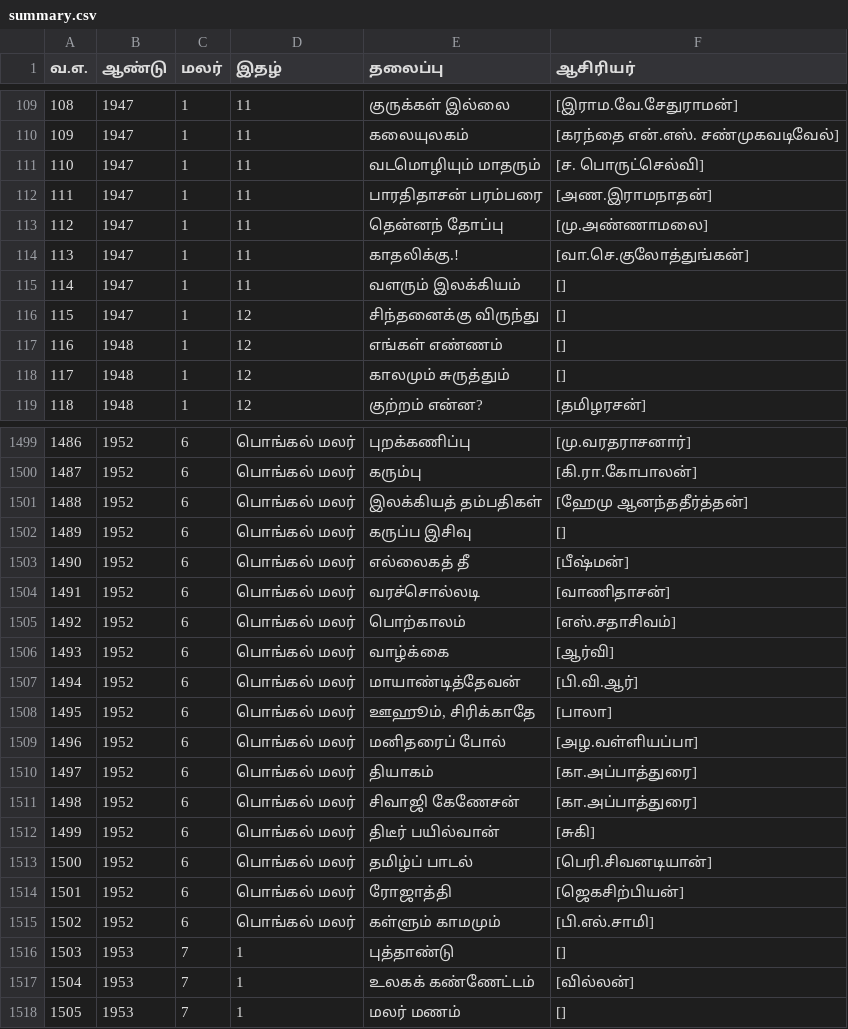
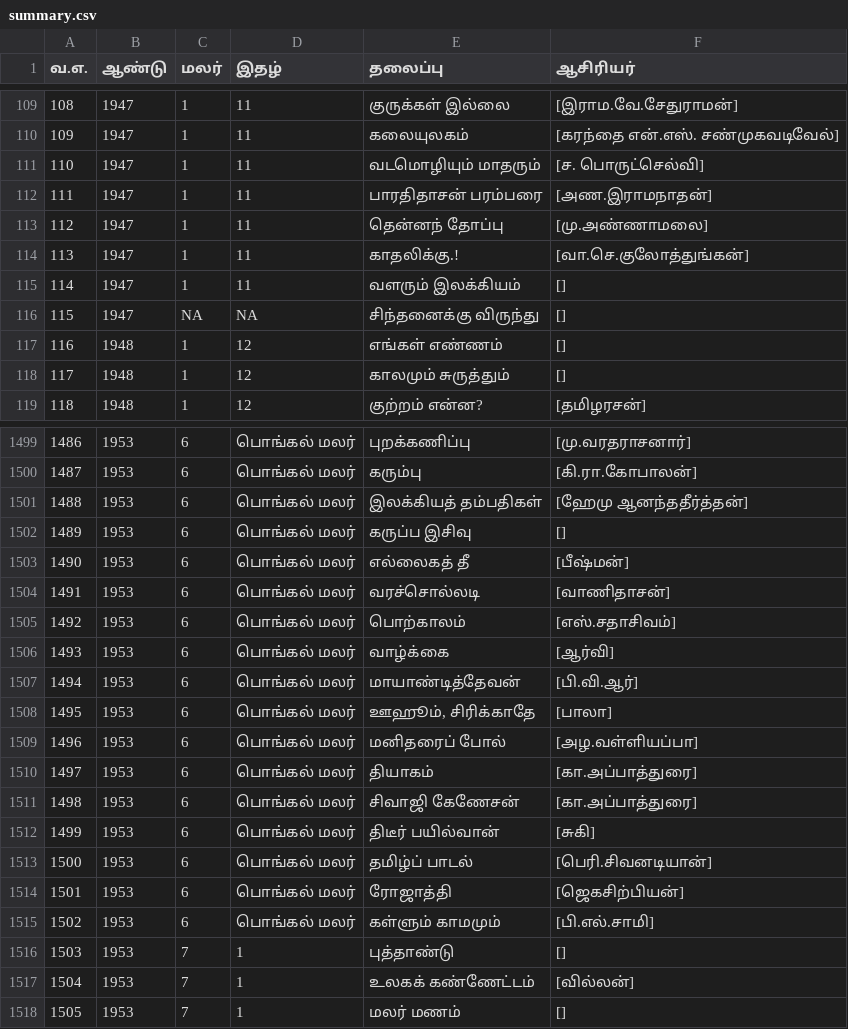
Before and after one commit to dckapponni/PonniRAG, a CSV file: src/data/summary.csv, drawn as a sheet; only a part is shown, gaps mark what is left out; the diff covers the shown part only.

```diff
--- a/src/data/summary.csv
+++ b/src/data/summary.csv
@@ -115,3 +115,3 @@
 114,1947,1,11,வளரும் இலக்கியம்,"[]"
-115,1947,1,12,சிந்தனைக்கு விருந்து,"[]"
+115,1947,NA,NA,சிந்தனைக்கு விருந்து,"[]"
 116,1948,1,12,எங்கள் எண்ணம்,"[]"
@@ -1499,18 +1499,18 @@
-1486,1952,6,பொங்கல் மலர்,புறக்கணிப்பு,"[மு.வரதராசனார்]"
-1487,1952,6,பொங்கல் மலர்,கரும்பு ,"[கி.ரா.கோபாலன்]"
-1488,1952,6,பொங்கல் மலர்,இலக்கியத் தம்பதிகள்,"[ஹேமு ஆனந்ததீர்த்தன்]"
-1489,1952,6,பொங்கல் மலர்,கருப்ப இசிவு,"[]"
-1490,1952,6,பொங்கல் மலர்,எல்லைகத் தீ,"[பீஷ்மன்]"
-1491,1952,6,பொங்கல் மலர்,வரச்சொல்லடி,"[வாணிதாசன்]"
-1492,1952,6,பொங்கல் மலர், பொற்காலம்,"[எஸ்.சதாசிவம்]"
-1493,1952,6,பொங்கல் மலர்,வாழ்க்கை,"[ஆர்வி]"
-1494,1952,6,பொங்கல் மலர்,மாயாண்டித்தேவன் ,"[பி.வி.ஆர்]"
-1495,1952,6,பொங்கல் மலர்,"ஊஹூம், சிரிக்காதே","[பாலா]"
-1496,1952,6,பொங்கல் மலர்,மனிதரைப் போல்,"[அழ.வள்ளியப்பா]"
-1497,1952,6,பொங்கல் மலர்,தியாகம்,"[கா.அப்பாத்துரை]"
-1498,1952,6,பொங்கல் மலர்,சிவாஜி கேணேசன்,"[கா.அப்பாத்துரை]"
-1499,1952,6,பொங்கல் மலர்,திடீர் பயில்வான்,"[சுகி]"
-1500,1952,6,பொங்கல் மலர்,தமிழ்ப் பாடல்,"[பெரி.சிவனடியான்]"
-1501,1952,6,பொங்கல் மலர்,ரோஜாத்தி,"[ஜெகசிற்பியன்]"
-1502,1952,6,பொங்கல் மலர்,கள்ளும் காமமும்,"[பி.எல்.சாமி]"
+1486,1953,6,பொங்கல் மலர்,புறக்கணிப்பு,"[மு.வரதராசனார்]"
+1487,1953,6,பொங்கல் மலர்,கரும்பு ,"[கி.ரா.கோபாலன்]"
+1488,1953,6,பொங்கல் மலர்,இலக்கியத் தம்பதிகள்,"[ஹேமு ஆனந்ததீர்த்தன்]"
+1489,1953,6,பொங்கல் மலர்,கருப்ப இசிவு,"[]"
+1490,1953,6,பொங்கல் மலர்,எல்லைகத் தீ,"[பீஷ்மன்]"
+1491,1953,6,பொங்கல் மலர்,வரச்சொல்லடி,"[வாணிதாசன்]"
+1492,1953,6,பொங்கல் மலர், பொற்காலம்,"[எஸ்.சதாசிவம்]"
+1493,1953,6,பொங்கல் மலர்,வாழ்க்கை,"[ஆர்வி]"
+1494,1953,6,பொங்கல் மலர்,மாயாண்டித்தேவன் ,"[பி.வி.ஆர்]"
+1495,1953,6,பொங்கல் மலர்,"ஊஹூம், சிரிக்காதே","[பாலா]"
+1496,1953,6,பொங்கல் மலர்,மனிதரைப் போல்,"[அழ.வள்ளியப்பா]"
+1497,1953,6,பொங்கல் மலர்,தியாகம்,"[கா.அப்பாத்துரை]"
+1498,1953,6,பொங்கல் மலர்,சிவாஜி கேணேசன்,"[கா.அப்பாத்துரை]"
+1499,1953,6,பொங்கல் மலர்,திடீர் பயில்வான்,"[சுகி]"
+1500,1953,6,பொங்கல் மலர்,தமிழ்ப் பாடல்,"[பெரி.சிவனடியான்]"
+1501,1953,6,பொங்கல் மலர்,ரோஜாத்தி,"[ஜெகசிற்பியன்]"
+1502,1953,6,பொங்கல் மலர்,கள்ளும் காமமும்,"[பி.எல்.சாமி]"
 1503,1953,7,1,புத்தாண்டு,"[]"
```
Also changed, not shown: 39 edited cells elsewhere in this file.
